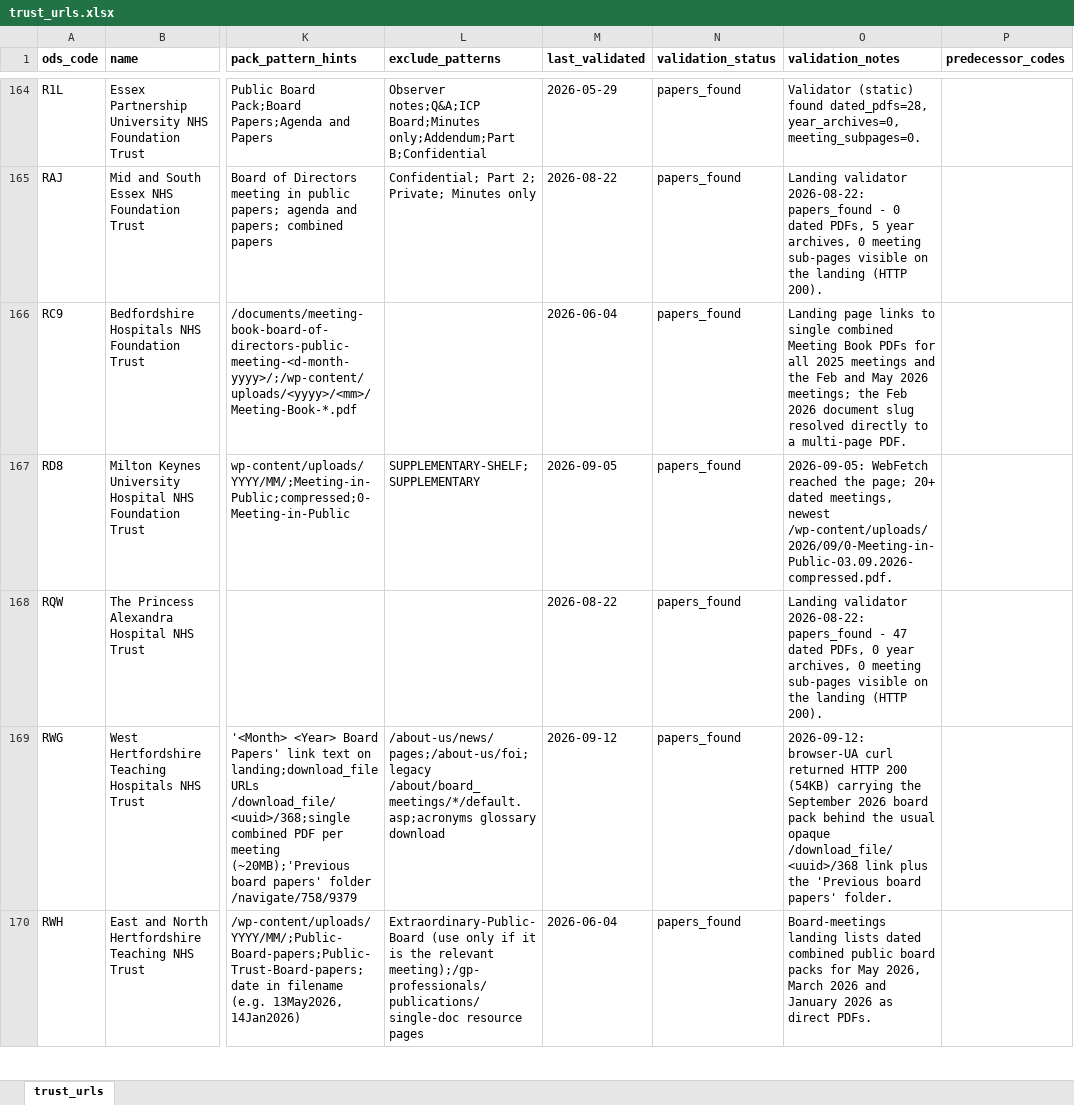
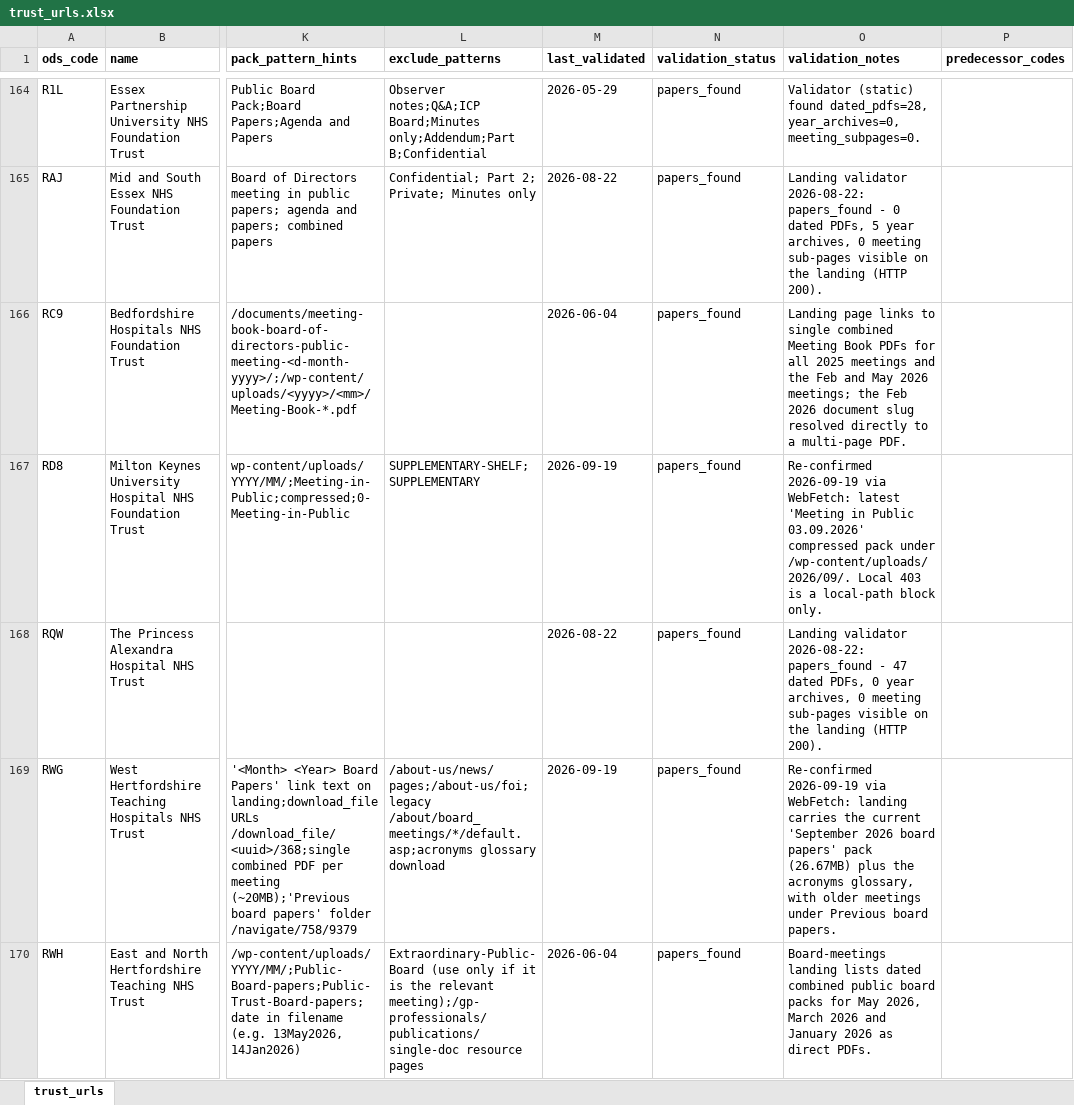
Before and after one commit to Davewest84/nhs-trust-icb-data, an Excel workbook: trust_urls.xlsx, sheet trust_urls, drawn as a sheet; only a part is shown, gaps mark what is left out; values as stored, in another font and other column widths than the file's, no borders; the diff covers the shown part only; the diff names each change by its address in the sheet, - before the commit and + after, or states it on an @@ line.

```diff
--- a/trust_urls.xlsx (sheet trust_urls)
+++ b/trust_urls.xlsx (sheet trust_urls)
-M167 (last_validated): 2026-09-05
+M167 (last_validated): 2026-09-19
-O167 (validation_notes): 2026-09-05: WebFetch reached the page; 20+ dated meetings, newest /wp-content/uploads/2026/09/0-Meeting-in-Public-03.09.2026-compressed.pdf.
+O167 (validation_notes): Re-confirmed 2026-09-19 via WebFetch: latest 'Meeting in Public 03.09.2026' compressed pack under /wp-content/uploads/2026/09/. Local 403 is a local-path block only.
-M169 (last_validated): 2026-09-12
+M169 (last_validated): 2026-09-19
-O169 (validation_notes): 2026-09-12: browser-UA curl returned HTTP 200 (54KB) carrying the September 2026 board pack behind the usual opaque /download_file/<uuid>/368 link plus the 'Previous board papers' folder.
+O169 (validation_notes): Re-confirmed 2026-09-19 via WebFetch: landing carries the current 'September 2026 board papers' pack (26.67MB) plus the acronyms glossary, with older meetings under Previous board papers.
```
Also changed, not shown: 35 edited cells elsewhere in this sheet, icb-contacts.xlsx, icb_urls.xlsx, 13 other files.
